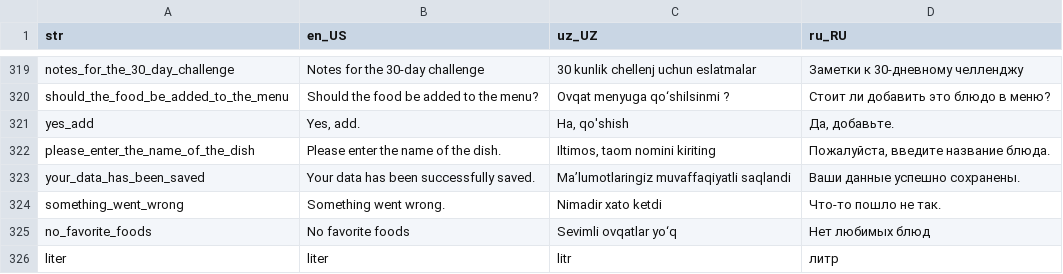
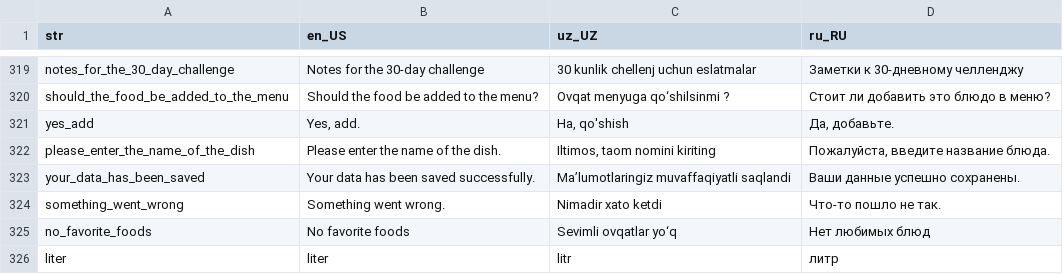
Before and after one commit to Calora-Ecosystem/calora_mobile, a CSV file: assets/localization/translations.csv, drawn as a sheet; only a part is shown, gaps mark what is left out.

```diff
--- a/assets/localization/translations.csv
+++ b/assets/localization/translations.csv
@@ -322,3 +322,3 @@ yes_add,"Yes, add.","Ha, qo'shish","Да, добавьте."
 please_enter_the_name_of_the_dish,Please enter the name of the dish.,"Iltimos, taom nomini kiriting","Пожалуйста, введите название блюда."
-your_data_has_been_saved,Your data has been successfully saved.,Ma’lumotlaringiz muvaffaqiyatli saqlandi,Ваши данные успешно сохранены.
+your_data_has_been_saved,Your data has been saved successfully.,Ma’lumotlaringiz muvaffaqiyatli saqlandi,Ваши данные успешно сохранены.
 something_went_wrong,Something went wrong.,Nimadir xato ketdi,Что-то пошло не так.
```
Also changed, not shown: 12 other files.
